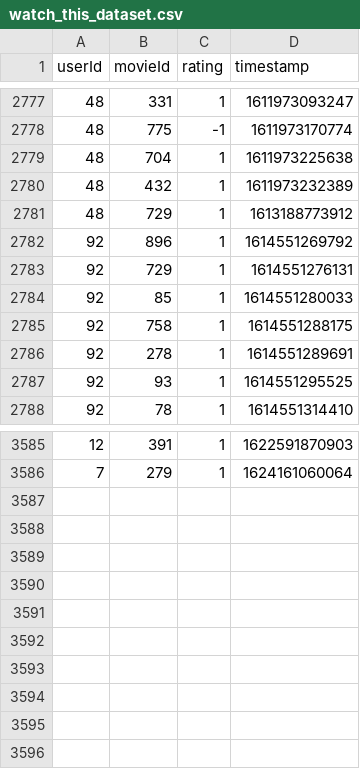
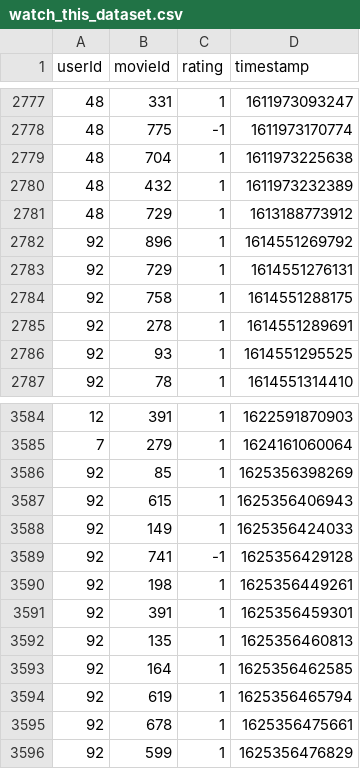
Before and after one commit to ELC/WatchThis, a CSV file: data/watch_this_dataset.csv, drawn as a sheet; only a part is shown, gaps mark what is left out; removed rows and columns are numbered as before the commit, all else as after; the diff names each change by its address in the sheet, - before the commit and + after, or states it on an @@ line.

Commit message:
Dataset Updated - 2021-07-04 00:21:24

```diff
--- a/data/watch_this_dataset.csv
+++ b/data/watch_this_dataset.csv
-row 2784: 92 | 85 | 1 | 1614551280033
+row 3586: 92 | 85 | 1 | 1625356398269
+row 3587: 92 | 615 | 1 | 1625356406943
+row 3588: 92 | 149 | 1 | 1625356424033
+row 3589: 92 | 741 | -1 | 1625356429128
+row 3590: 92 | 198 | 1 | 1625356449261
+row 3591: 92 | 391 | 1 | 1625356459301
+row 3592: 92 | 135 | 1 | 1625356460813
+row 3593: 92 | 164 | 1 | 1625356462585
+row 3594: 92 | 619 | 1 | 1625356465794
+row 3595: 92 | 678 | 1 | 1625356475661
+row 3596: 92 | 599 | 1 | 1625356476829
```
Also changed, not shown: data/predictions_matrix.csv, 5 other files.
